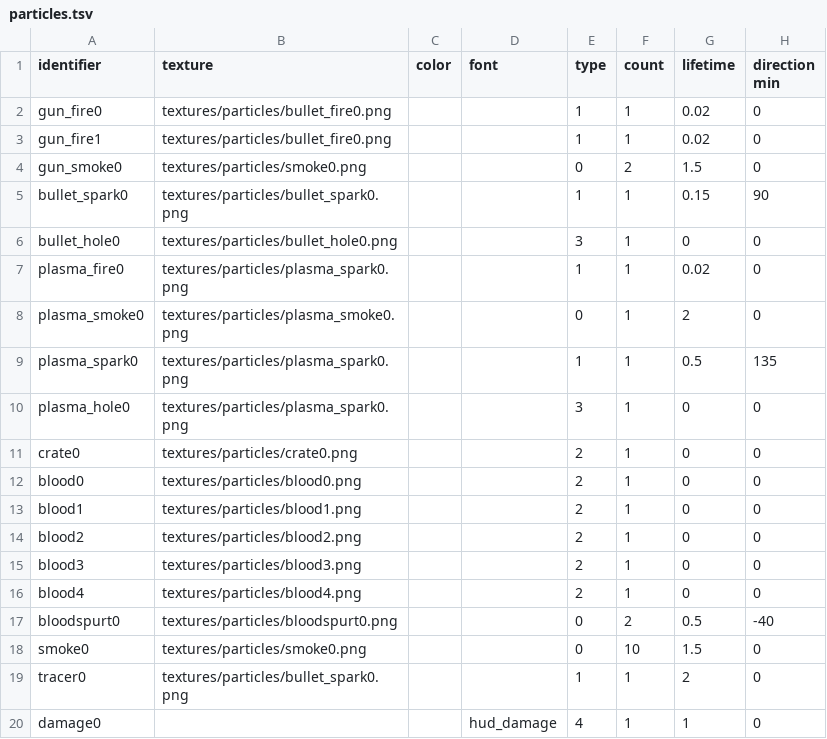
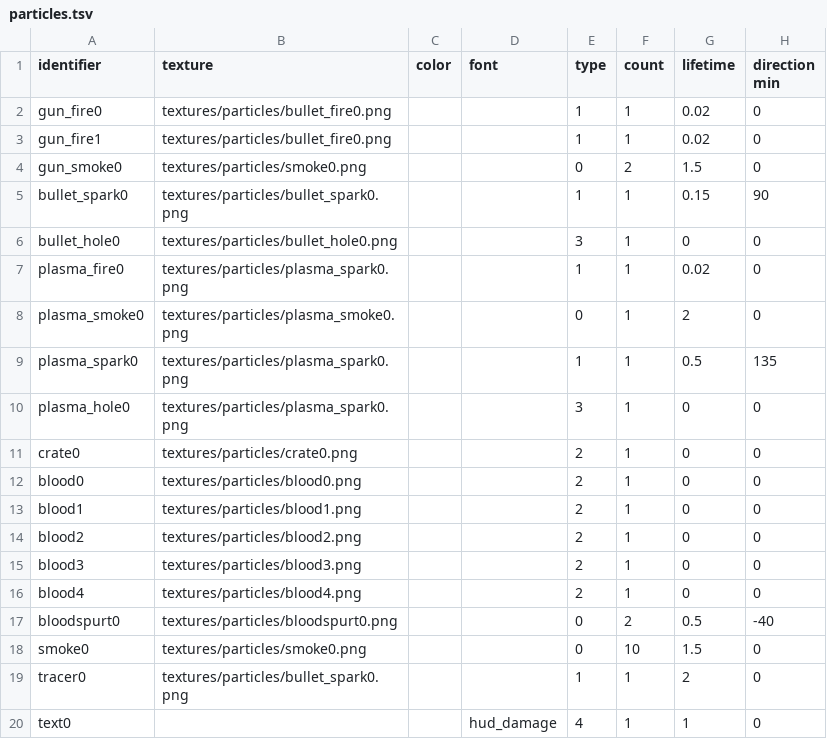
Before and after one commit to ololoken/emptyclip, a TSV file: working/tables/particles.tsv, drawn as a sheet; only a part is shown; the diff names each change by its address in the sheet, - before the commit and + after, or states it on an @@ line.

```diff
--- a/working/tables/particles.tsv
+++ b/working/tables/particles.tsv
-A20 (identifier): damage0
+A20 (identifier): text0
```
Also changed, not shown: 3 other files.
